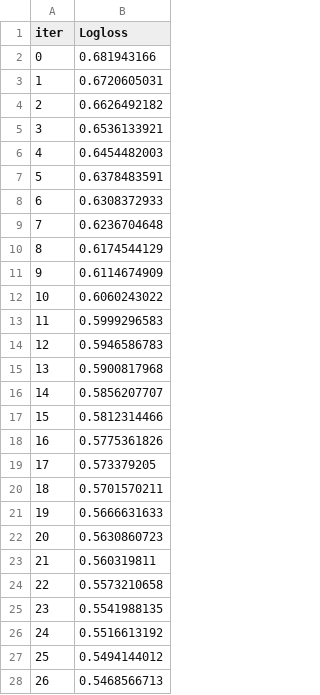
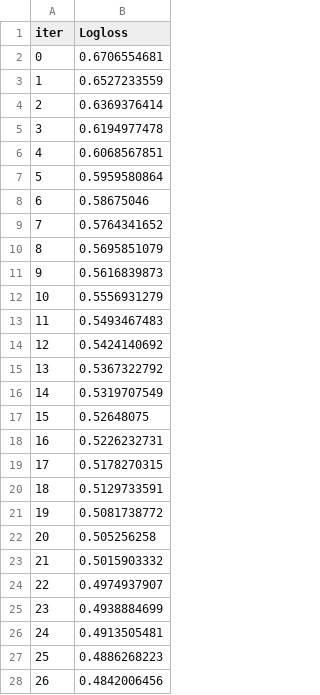
Before and after one commit to phong151104/vpbank, a TSV file: catboost_info/learn_error.tsv, drawn as a sheet; only a part is shown; the diff covers the shown part only.

```diff
--- a/catboost_info/learn_error.tsv
+++ b/catboost_info/learn_error.tsv
@@ -1,28 +1,28 @@
 iter	Logloss
-0	0.681943166
-1	0.6720605031
-2	0.6626492182
-3	0.6536133921
-4	0.6454482003
-5	0.6378483591
-6	0.6308372933
-7	0.6236704648
-8	0.6174544129
-9	0.6114674909
-10	0.6060243022
-11	0.5999296583
-12	0.5946586783
-13	0.5900817968
-14	0.5856207707
-15	0.5812314466
-16	0.5775361826
-17	0.573379205
-18	0.5701570211
-19	0.5666631633
-20	0.5630860723
-21	0.560319811
-22	0.5573210658
-23	0.5541988135
-24	0.5516613192
-25	0.5494144012
-26	0.5468566713
+0	0.6706554681
+1	0.6527233559
+2	0.6369376414
+3	0.6194977478
+4	0.6068567851
+5	0.5959580864
+6	0.58675046
+7	0.5764341652
+8	0.5695851079
+9	0.5616839873
+10	0.5556931279
+11	0.5493467483
+12	0.5424140692
+13	0.5367322792
+14	0.5319707549
+15	0.52648075
+16	0.5226232731
+17	0.5178270315
+18	0.5129733591
+19	0.5081738772
+20	0.505256258
+21	0.5015903332
+22	0.4974937907
+23	0.4938884699
+24	0.4913505481
+25	0.4886268223
+26	0.4842006456
```
Also changed, not shown: 53 removed rows and 1 edited cell elsewhere in this file, catboost_info/test_error.tsv, catboost_info/time_left.tsv, 50 other files.
